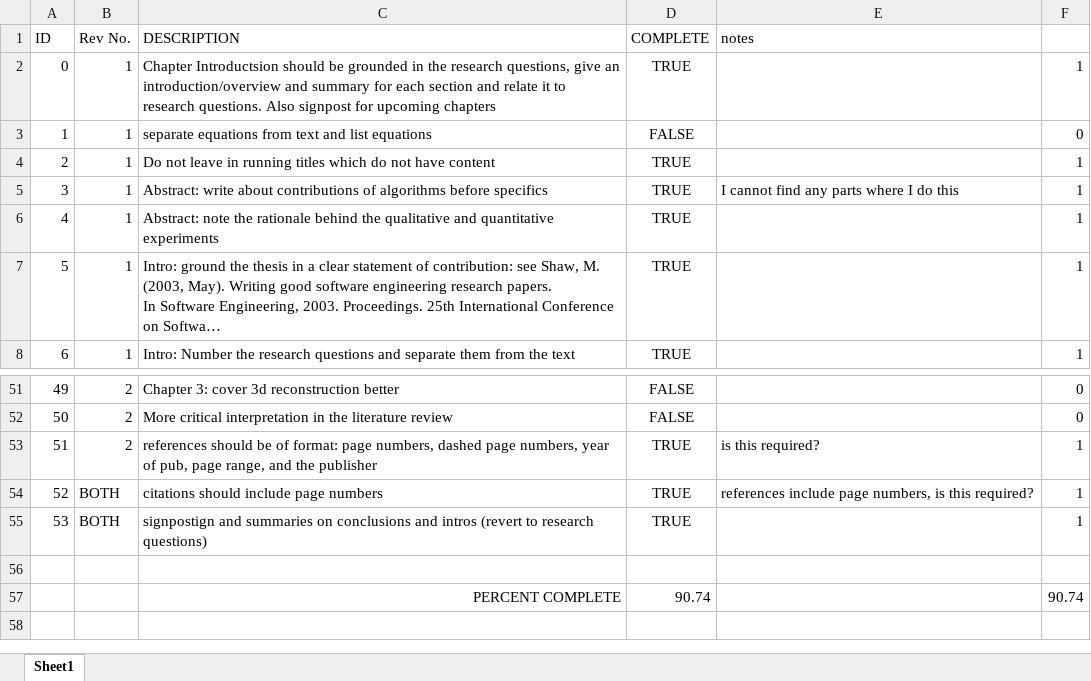
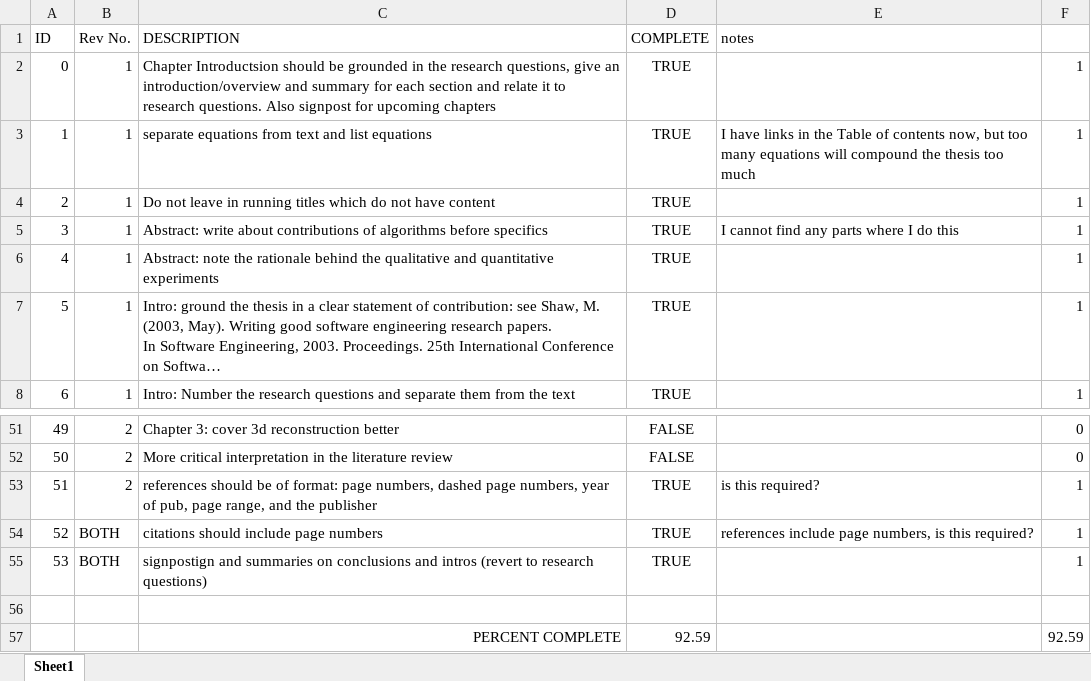
Before and after one commit to lukes611/phdThesis, an Excel workbook: reviewerTodoList.xlsx, sheet Sheet1, drawn as a sheet; only a part is shown, gaps mark what is left out; long unchanged cells end in …; values as stored, in another font and other column widths than the file's, no borders; conditional formats not drawn; removed rows and columns are numbered as before the commit, all else as after; the diff names each change by its address in the sheet, - before the commit and + after, or states it on an @@ line.

```diff
--- a/reviewerTodoList.xlsx (sheet Sheet1)
+++ b/reviewerTodoList.xlsx (sheet Sheet1)
-D3 (COMPLETE): FALSE
+D3 (COMPLETE): TRUE
-E3 (notes): (empty)
+E3 (notes): I have links in the Table of contents now, but too many equations will compound the thesis too much
-F3: 0
+F3: 1
-row 57:  |  | PERCENT COMPLETE | 90.74 |  | 90.74
+row 57:  |  | PERCENT COMPLETE | 92.59 |  | 92.59
```
Also changed, not shown: 10 other files.
